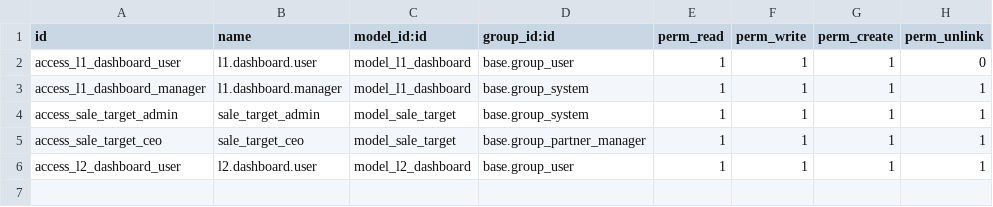
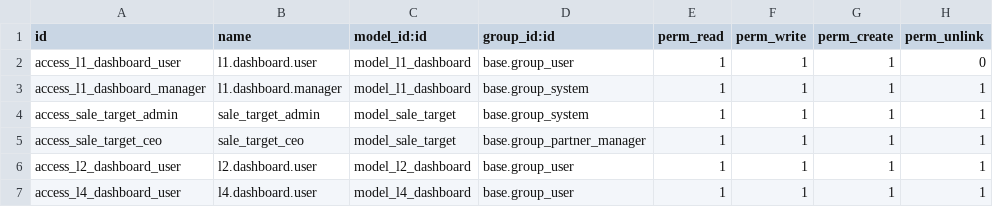
Before and after one commit to djumanov/my_dashboard, a CSV file: security/ir.model.access.csv, drawn as a sheet.

Commit message:
l4 dashboard and last version

```diff
--- a/security/ir.model.access.csv
+++ b/security/ir.model.access.csv
@@ -6 +6,2 @@ access_sale_target_ceo,sale_target_ceo,model_sale_target,base.group_partner_mana
 access_l2_dashboard_user,l2.dashboard.user,model_l2_dashboard,base.group_user,1,1,1,1
+access_l4_dashboard_user,l4.dashboard.user,model_l4_dashboard,base.group_user,1,1,1,1
```
Also changed, not shown: 13 other files.
